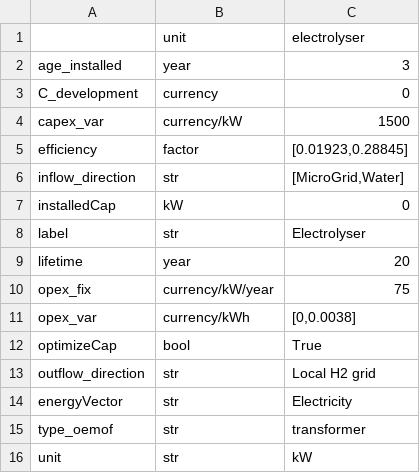
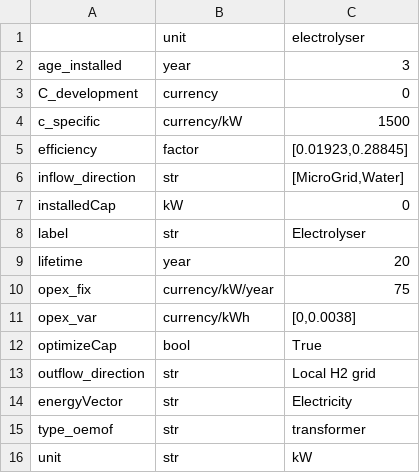
Before and after one commit to rl-institut/multi-vector-simulator, a CSV file: docs/tables/example_multiple_inputs_energyConversion.csv, drawn as a sheet.

Commit message:
Renaming CAPEX_VAR = "capex_var" into "c_specific", across all files

```diff
--- a/docs/tables/example_multiple_inputs_energyConversion.csv
+++ b/docs/tables/example_multiple_inputs_energyConversion.csv
@@ -3,3 +3,3 @@ age_installed,year,3
 C_development,currency,0
-capex_var,currency/kW,1500
+c_specific,currency/kW,1500
 efficiency,factor,"[0.01923,0.28845]"
```
Also changed, not shown: docs/tables/example_scalar_as_timeseries_energyConversion.csv, inputs/csv_elements/energyConversion.csv, 32 other files.
